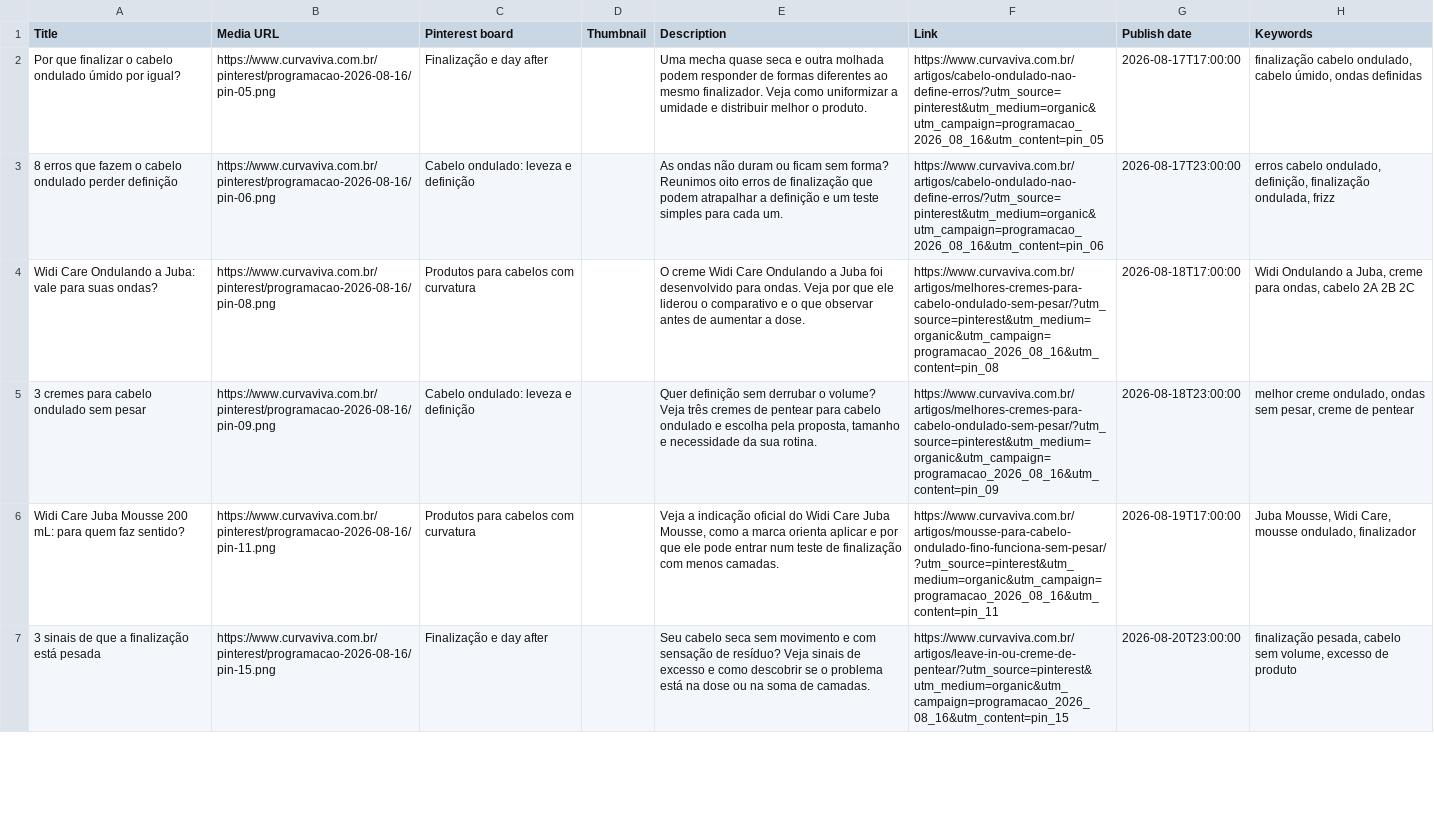
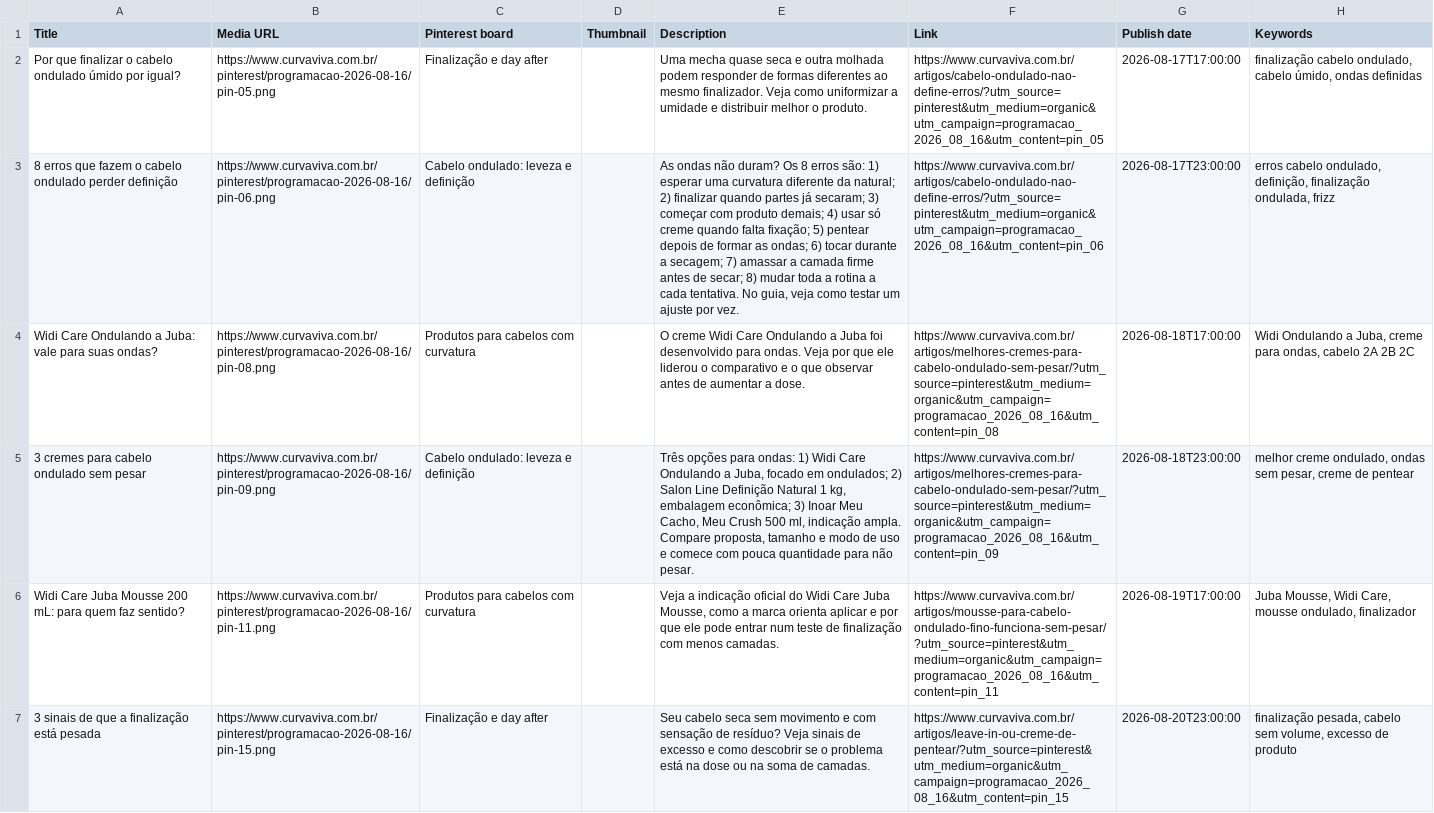
Before and after one commit to renanmendest-dotcom/BlogAutomatico, a CSV file: midia-social/pinterest/programacao-2026-08-16/pinterest-bulk-rejeitados.csv, drawn as a sheet; only a part is shown; the diff names each change by its address in the sheet, - before the commit and + after, or states it on an @@ line.

```diff
--- a/midia-social/pinterest/programacao-2026-08-16/pinterest-bulk-rejeitados.csv
+++ b/midia-social/pinterest/programacao-2026-08-16/pinterest-bulk-rejeitados.csv
-E3 (Description): …ondas não duram ou ficam sem forma? Reunimos oito erros de finalização que podem atrapalhar a definição e um teste simples para cada um.
+E3 (Description): …ondas não duram? Os 8 erros são: 1) esperar uma curvatura diferente da natural; 2) finalizar quando partes já secaram; 3) começar com produto demais; 4) usar só creme quando falta fixação; 5) pentear depois de formar as ondas; 6) tocar durante a secagem; 7) amassar a camada firme antes de secar; 8) mudar toda a rotina a cada tentativa. No guia, veja como testar um ajuste por vez.
-E5 (Description): Quer definição sem derrubar o volume? Veja três cremes de pentear para cabelo ondulado e escolha pela proposta, tamanho e necessidade da sua rotina.
+E5 (Description): Três opções para ondas: 1) Widi Care Ondulando a Juba, focado em ondulados; 2) Salon Line Definição Natural 1 kg, embalagem econômica; 3) Inoar Meu Cacho, Meu Crush 500 ml, indicação ampla. Compare proposta, tamanho e modo de uso e comece com pouca quantidade para não pesar.
```
Also changed, not shown: midia-social/pinterest/programacao-2026-08-16/pinterest-bulk-corrigido.csv, midia-social/pinterest/programacao-2026-08-16/pinterest-bulk.csv, 7 other files.
